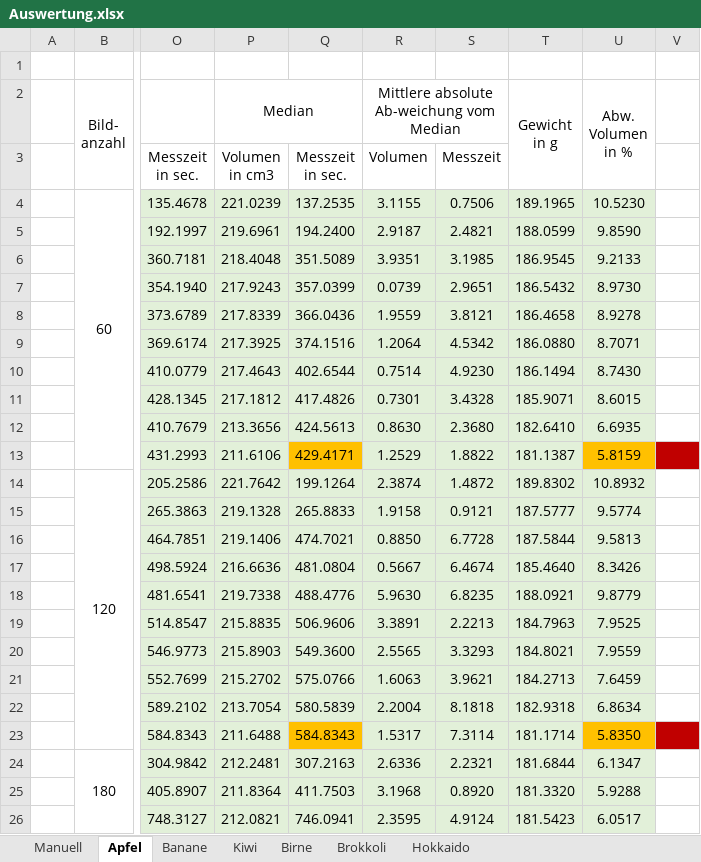
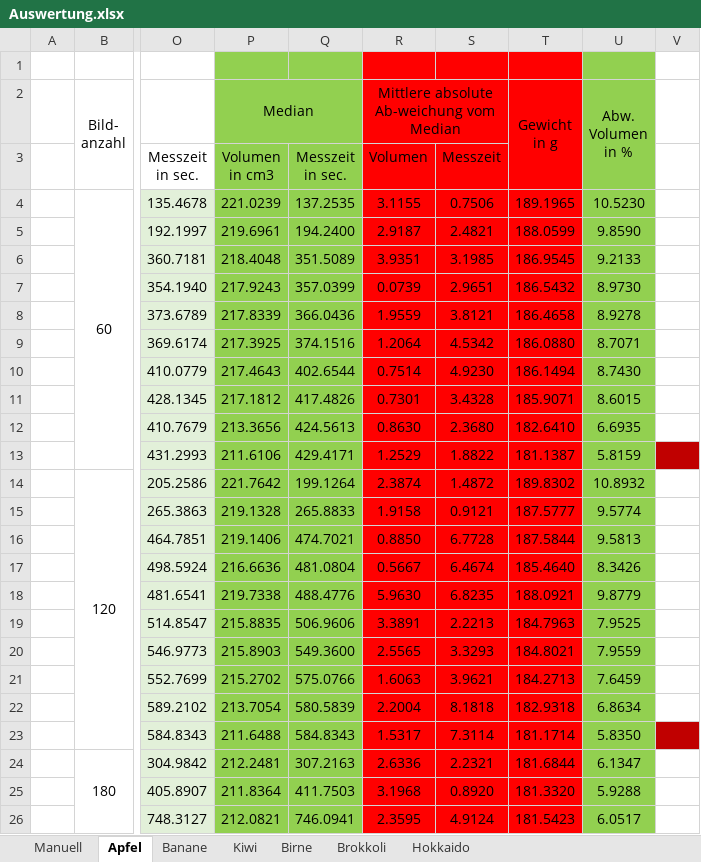
Before and after one commit to doupe97/FoodAnalyser, an Excel workbook: 03_thesis/Auswertung.xlsx, sheet Apfel, drawn as a sheet; only a part is shown, gaps mark what is left out; values as stored, in another font and other column widths than the file's, no borders; the diff covers the shown part only; the diff names each change by its address in the sheet, - before the commit and + after, or states it on an @@ line.

```diff
--- a/03_thesis/Auswertung.xlsx (sheet Apfel)
+++ b/03_thesis/Auswertung.xlsx (sheet Apfel)
-P1:Q3 fill: none
+P1:Q3 fill: #92D050
-R1:T3 fill: none
+R1:T3 fill: #FF0000
-U1:U3 fill: none
+U1:U3 fill: #92D050
-P4:Q12 fill: #E2F0D9
+P4:Q12 fill: #92D050
-R4:T26 fill: #E2F0D9
+R4:T26 fill: #FF0000
-U4:U12 fill: #E2F0D9
+U4:U12 fill: #92D050
-P13 fill: #E2F0D9
+P13 fill: #92D050
-Q13 fill: #FFC000
+Q13 fill: #92D050
-U13 fill: #FFC000
+U13 fill: #92D050
-P14:Q22 fill: #E2F0D9
+P14:Q22 fill: #92D050
-U14:U22 fill: #E2F0D9
+U14:U22 fill: #92D050
-P23 fill: #E2F0D9
+P23 fill: #92D050
-Q23 fill: #FFC000
+Q23 fill: #92D050
-U23 fill: #FFC000
+U23 fill: #92D050
-P24:Q26 fill: #E2F0D9
+P24:Q26 fill: #92D050
-U24:U26 fill: #E2F0D9
+U24:U26 fill: #92D050
```
Also changed, not shown: cell formats elsewhere in this sheet, sheet Banane, sheet Manuell.
